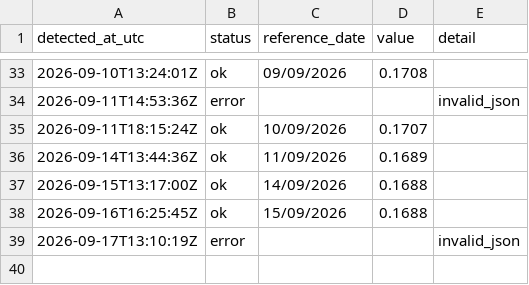
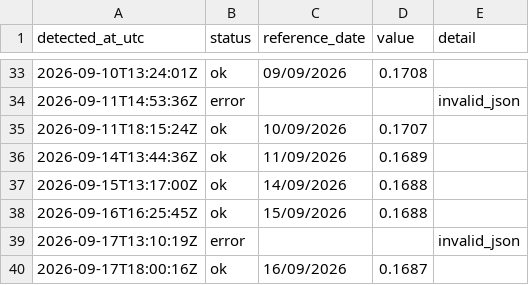
Before and after one commit to luispaulopinto/tr_test, a CSV file: log.csv, drawn as a sheet; only a part is shown, gaps mark what is left out.

```diff
--- a/log.csv
+++ b/log.csv
@@ -39 +39,2 @@ detected_at_utc;status;reference_date;value;detail
 2026-09-17T13:10:19Z;error;;;invalid_json
+2026-09-17T18:00:16Z;ok;16/09/2026;0.1687;
```
Also changed, not shown: 1 other file.
